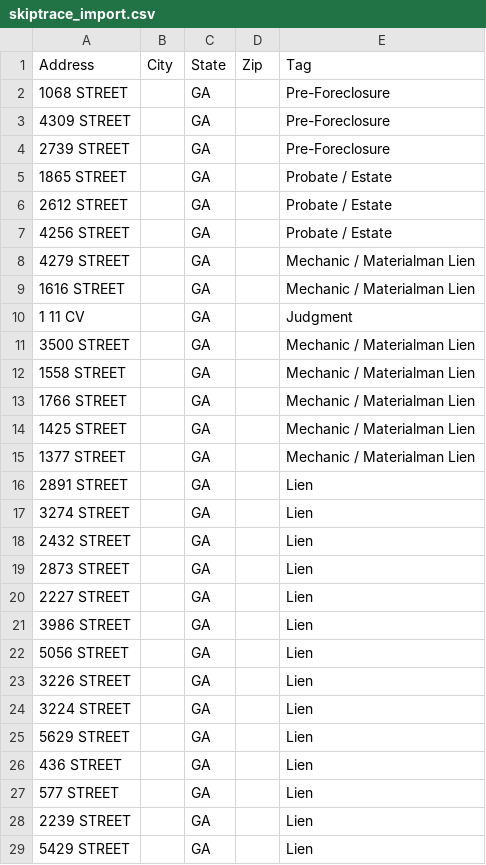
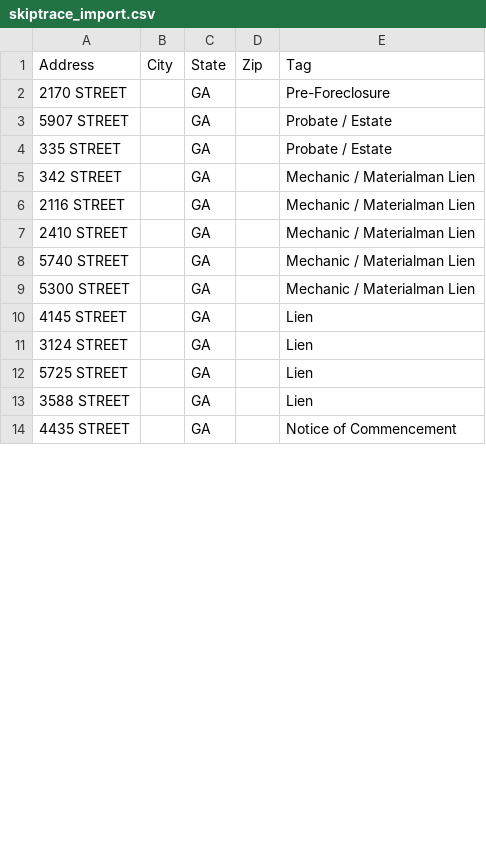
Before and after one commit to terrellkday/Dekalb-Leads-Scraper, a CSV file: dashboard/skiptrace_import.csv, drawn as a sheet; only a part is shown; the diff covers the shown part only.

```diff
--- a/dashboard/skiptrace_import.csv
+++ b/dashboard/skiptrace_import.csv
@@ -1,29 +1,14 @@
 Address,City,State,Zip,Tag
-1068 STREET,,GA,,Pre-Foreclosure
-4309 STREET,,GA,,Pre-Foreclosure
-2739 STREET,,GA,,Pre-Foreclosure
-1865 STREET,,GA,,Probate / Estate
-2612 STREET,,GA,,Probate / Estate
-4256 STREET,,GA,,Probate / Estate
-4279 STREET,,GA,,Mechanic / Materialman Lien
-1616 STREET,,GA,,Mechanic / Materialman Lien
-1 11 CV,,GA,,Judgment
-3500 STREET,,GA,,Mechanic / Materialman Lien
-1558 STREET,,GA,,Mechanic / Materialman Lien
-1766 STREET,,GA,,Mechanic / Materialman Lien
-1425 STREET,,GA,,Mechanic / Materialman Lien
-1377 STREET,,GA,,Mechanic / Materialman Lien
-2891 STREET,,GA,,Lien
-3274 STREET,,GA,,Lien
-2432 STREET,,GA,,Lien
-2873 STREET,,GA,,Lien
-2227 STREET,,GA,,Lien
-3986 STREET,,GA,,Lien
-5056 STREET,,GA,,Lien
-3226 STREET,,GA,,Lien
-3224 STREET,,GA,,Lien
-5629 STREET,,GA,,Lien
-436 STREET,,GA,,Lien
-577 STREET,,GA,,Lien
-2239 STREET,,GA,,Lien
-5429 STREET,,GA,,Lien
+2170 STREET,,GA,,Pre-Foreclosure
+5907 STREET,,GA,,Probate / Estate
+335 STREET,,GA,,Probate / Estate
+342 STREET,,GA,,Mechanic / Materialman Lien
+2116 STREET,,GA,,Mechanic / Materialman Lien
+2410 STREET,,GA,,Mechanic / Materialman Lien
+5740 STREET,,GA,,Mechanic / Materialman Lien
+5300 STREET,,GA,,Mechanic / Materialman Lien
+4145 STREET,,GA,,Lien
+3124 STREET,,GA,,Lien
+5725 STREET,,GA,,Lien
+3588 STREET,,GA,,Lien
+4435 STREET,,GA,,Notice of Commencement
```
Also changed, not shown: 1 added row, 2 removed rows and 3 edited cells elsewhere in this file, data/skiptrace_import.csv, 11 other files.
